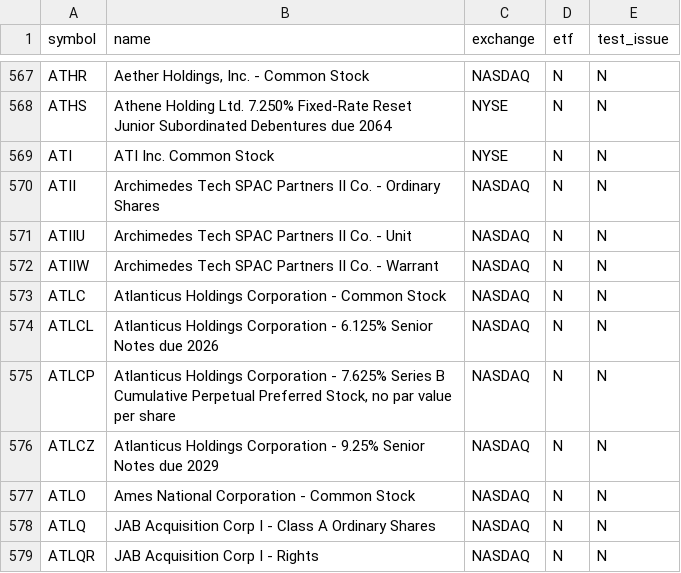
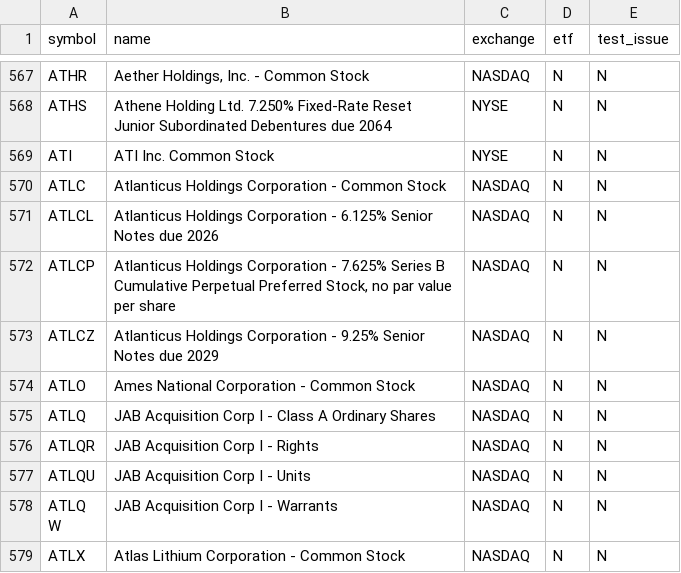
Before and after one commit to njdfan1711-cpu/Fin, a CSV file: universe.csv, drawn as a sheet; only a part is shown, gaps mark what is left out; the shorter side is filled out with more unchanged rows.

```diff
--- a/universe.csv
+++ b/universe.csv
@@ -569,5 +569,2 @@ ATHS,Athene Holding Ltd. 7.250% Fixed-Rate Reset Junior Subordinated Debentures
 ATI,ATI Inc. Common Stock,NYSE,N,N
-ATII,Archimedes Tech SPAC Partners II Co. - Ordinary Shares,NASDAQ,N,N
-ATIIU,Archimedes Tech SPAC Partners II Co. - Unit,NASDAQ,N,N
-ATIIW,Archimedes Tech SPAC Partners II Co. - Warrant,NASDAQ,N,N
 ATLC,Atlanticus Holdings Corporation - Common Stock,NASDAQ,N,N
```
Also changed, not shown: eligible.csv, 6 other files.
